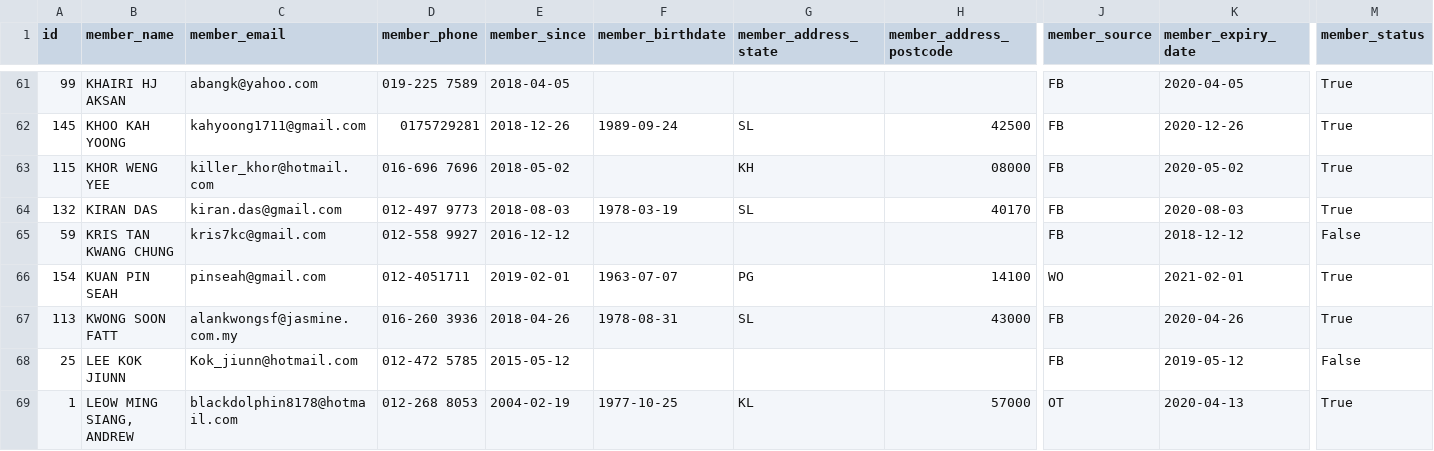
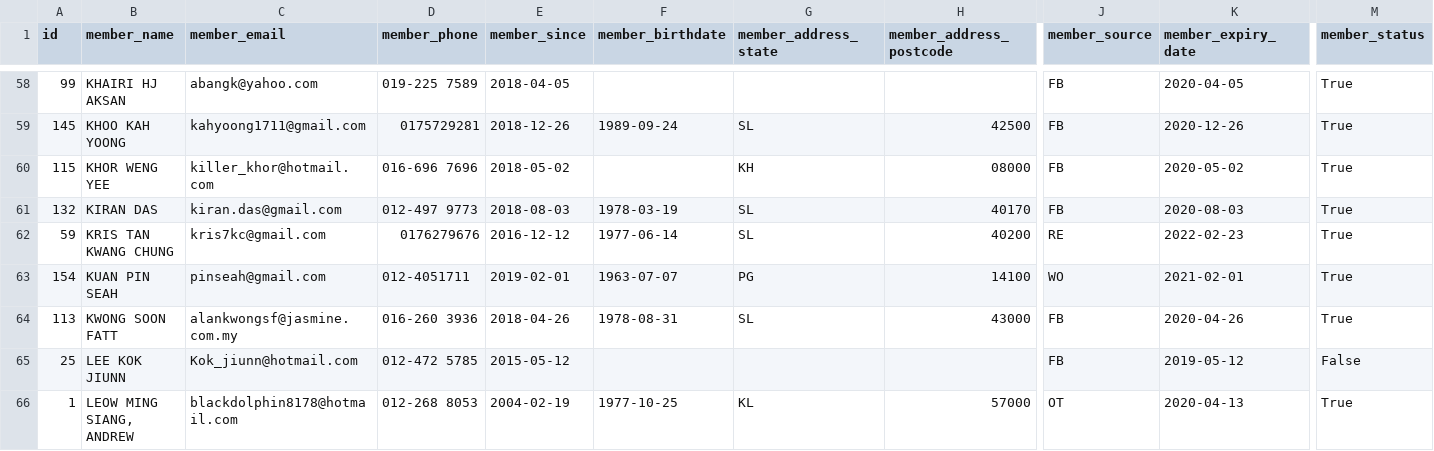
Before and after one commit to vignesk70/pcmappv2, a CSV file: dumpdata.csv, drawn as a sheet; only a part is shown, gaps mark what is left out; addresses are those after the commit; the diff covers the shown part only; the diff names each change by its address in the sheet, - before the commit and + after, or states it on an @@ line.

```diff
--- a/dumpdata.csv
+++ b/dumpdata.csv
-D62 (member_phone): 012-558 9927
+D62 (member_phone): 0176279676
-F62 (member_birthdate): (empty)
+F62 (member_birthdate): 1977-06-14
-G62 (member_address_state): (empty)
+G62 (member_address_state): SL
-H62 (member_address_postcode): (empty)
+H62 (member_address_postcode): 40200
-J62 (member_source): FB
+J62 (member_source): RE
-K62 (member_expiry_date): 2018-12-12
+K62 (member_expiry_date): 2022-02-23
-M62 (member_status): False
+M62 (member_status): True
```
Also changed, not shown: 4 removed rows and 17 edited cells elsewhere in this file, 27 other files.
